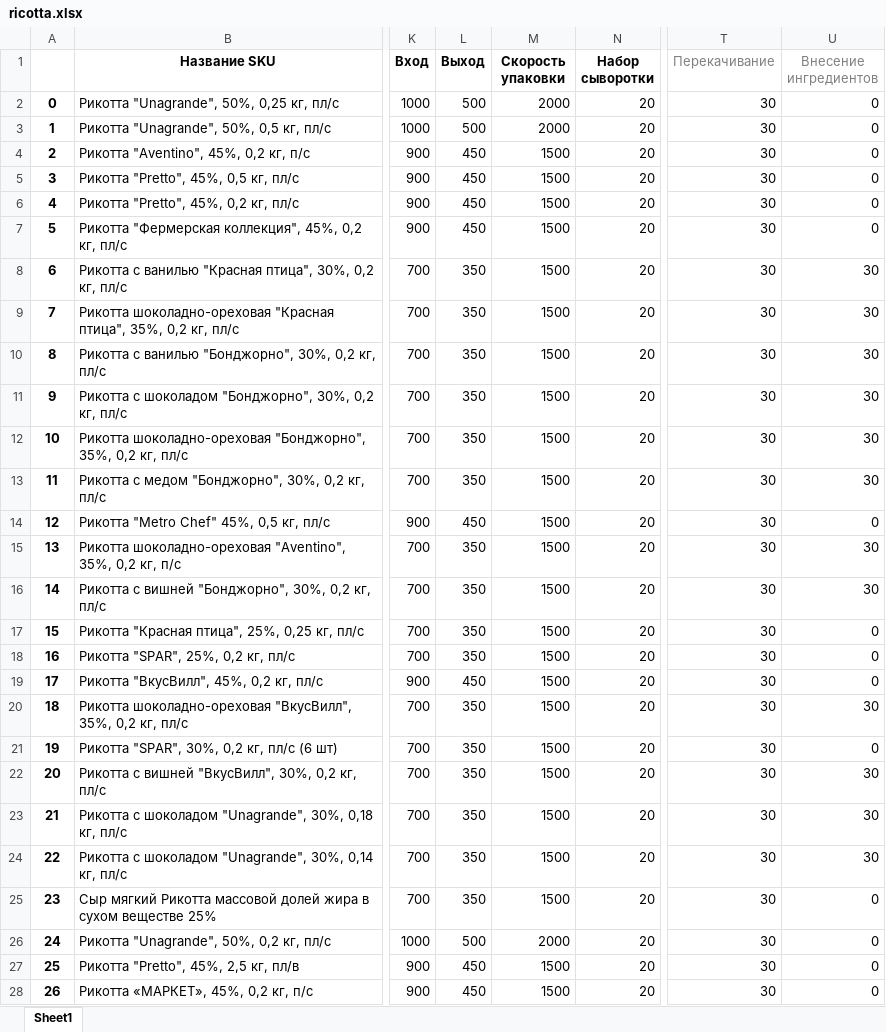
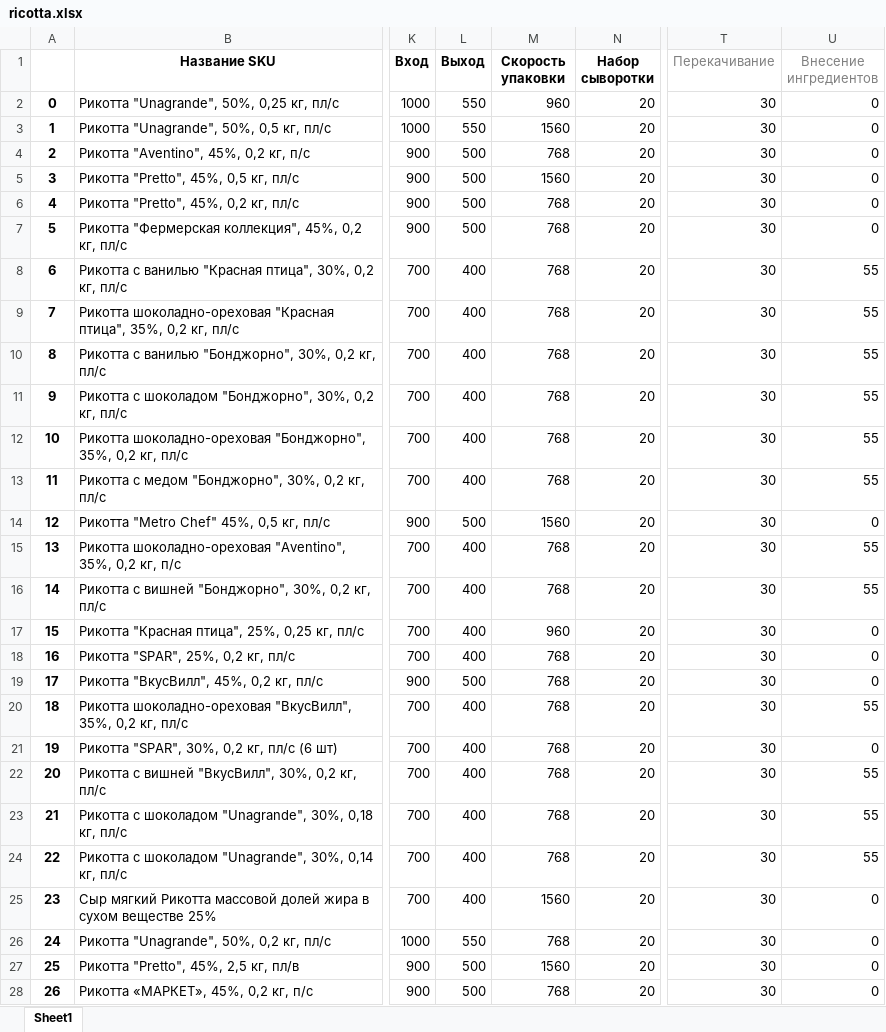
Before and after one commit to nkrokhmal/umalat, an Excel workbook: app/data/static/params/ricotta.xlsx, sheet Sheet1, drawn as a sheet; only a part is shown, gaps mark what is left out; values as stored, in another font and other column widths than the file's, no borders; the diff covers the shown part only; the diff names each change by its address in the sheet, - before the commit and + after, or states it on an @@ line.

```diff
--- a/app/data/static/params/ricotta.xlsx (sheet Sheet1)
+++ b/app/data/static/params/ricotta.xlsx (sheet Sheet1)
-L2:L3 (Выход): 500
+L2:L3 (Выход): 550
-M2 (Скорость упаковки): 2000
+M2 (Скорость упаковки): 960
-M3 (Скорость упаковки): 2000
+M3 (Скорость упаковки): 1560
-L4:L7 (Выход): 450
+L4:L7 (Выход): 500
-M4 (Скорость упаковки): 1500
+M4 (Скорость упаковки): 768
-M5 (Скорость упаковки): 1500
+M5 (Скорость упаковки): 1560
-M6:M13 (Скорость упаковки): 1500
+M6:M13 (Скорость упаковки): 768
-L8:L13 (Выход): 350
+L8:L13 (Выход): 400
-U8:U13 (Внесение ингредиентов): 30
+U8:U13 (Внесение ингредиентов): 55
-L14 (Выход): 450
+L14 (Выход): 500
-M14 (Скорость упаковки): 1500
+M14 (Скорость упаковки): 1560
-L15:L18 (Выход): 350
+L15:L18 (Выход): 400
-M15:M16 (Скорость упаковки): 1500
+M15:M16 (Скорость упаковки): 768
-U15:U16 (Внесение ингредиентов): 30
+U15:U16 (Внесение ингредиентов): 55
-M17 (Скорость упаковки): 1500
+M17 (Скорость упаковки): 960
-M18:M24 (Скорость упаковки): 1500
+M18:M24 (Скорость упаковки): 768
-L19 (Выход): 450
+L19 (Выход): 500
-L20:L25 (Выход): 350
+L20:L25 (Выход): 400
-U20 (Внесение ингредиентов): 30
+U20 (Внесение ингредиентов): 55
-U22:U24 (Внесение ингредиентов): 30
+U22:U24 (Внесение ингредиентов): 55
-M25 (Скорость упаковки): 1500
+M25 (Скорость упаковки): 1560
-L26 (Выход): 500
+L26 (Выход): 550
-M26 (Скорость упаковки): 2000
+M26 (Скорость упаковки): 768
-L27:L28 (Выход): 450
+L27:L28 (Выход): 500
-M27 (Скорость упаковки): 1500
+M27 (Скорость упаковки): 1560
-M28 (Скорость упаковки): 1500
+M28 (Скорость упаковки): 768
```
Also changed, not shown: 5 edited cells elsewhere in this sheet, 5 other files.
